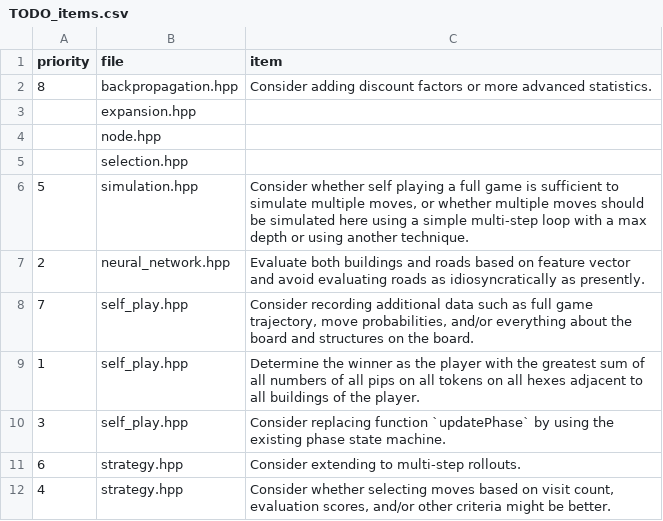
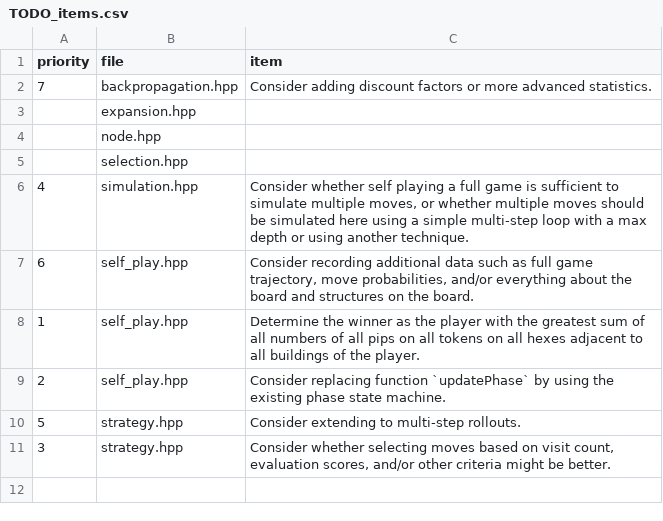
Before and after one commit to tslever/Settlers_Of_Catan, a CSV file: back_end/TODO_items.csv, drawn as a sheet.

Commit message:
Settlements and roads are placed by MCTS.

```diff
--- a/back_end/TODO_items.csv
+++ b/back_end/TODO_items.csv
@@ -1,3 +1,3 @@
 priority,file,item
-8,backpropagation.hpp,Consider adding discount factors or more advanced statistics.
+7,backpropagation.hpp,Consider adding discount factors or more advanced statistics.
 ,expansion.hpp,
@@ -5,8 +5,7 @@
 ,selection.hpp,
-5,simulation.hpp,"Consider whether self playing a full game is sufficient to simulate multiple moves, or whether multiple moves should be simulated here using a simple multi-step loop with a max depth or using another technique."
-2,neural_network.hpp,Evaluate both buildings and roads based on feature vector and avoid evaluating roads as idiosyncratically as presently.
-7,self_play.hpp,"Consider recording additional data such as full game trajectory, move probabilities, and/or everything about the board and structures on the board."
+4,simulation.hpp,"Consider whether self playing a full game is sufficient to simulate multiple moves, or whether multiple moves should be simulated here using a simple multi-step loop with a max depth or using another technique."
+6,self_play.hpp,"Consider recording additional data such as full game trajectory, move probabilities, and/or everything about the board and structures on the board."
 1,self_play.hpp,Determine the winner as the player with the greatest sum of all numbers of all pips on all tokens on all hexes adjacent to all buildings of the player.
-3,self_play.hpp,Consider replacing function `updatePhase` by using the existing phase state machine.
-6,strategy.hpp,Consider extending to multi-step rollouts.
-4,strategy.hpp,"Consider whether selecting moves based on visit count, evaluation scores, and/or other criteria might be better."
+2,self_play.hpp,Consider replacing function `updatePhase` by using the existing phase state machine.
+5,strategy.hpp,Consider extending to multi-step rollouts.
+3,strategy.hpp,"Consider whether selecting moves based on visit count, evaluation scores, and/or other criteria might be better."
```
Also changed, not shown: 6 other files.
